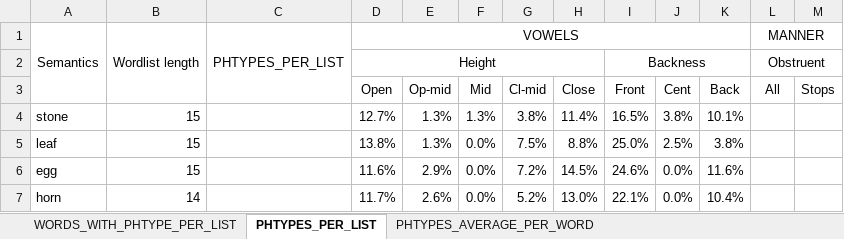
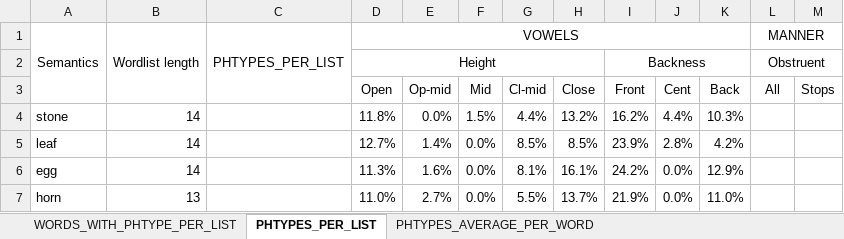
Before and after one commit to a-makarov-alex/phonosemantics.v2, an Excel workbook: src/main/java/output/Normality.xlsx, sheet PHTYPES_PER_LIST, drawn as a sheet; only a part is shown; values as stored, in another font and other column widths than the file's, no borders; the diff covers the shown part only; the diff names each change by its address in the sheet, - before the commit and + after, or states it on an @@ line.

```diff
--- a/src/main/java/output/Normality.xlsx (sheet PHTYPES_PER_LIST)
+++ b/src/main/java/output/Normality.xlsx (sheet PHTYPES_PER_LIST)
-B4:B6: 15
+B4:B6: 14
-D4 (Open): 12.7%
+D4 (Open): 11.8%
-E4 (Op-mid): 1.3%
+E4 (Op-mid): 0.0%
-F4 (Mid): 1.3%
+F4 (Mid): 1.5%
-G4 (Cl-mid): 3.8%
+G4 (Cl-mid): 4.4%
-H4 (Close): 11.4%
+H4 (Close): 13.2%
-I4 (Front): 16.5%
+I4 (Front): 16.2%
-J4 (Cent): 3.8%
+J4 (Cent): 4.4%
-K4 (Back): 10.1%
+K4 (Back): 10.3%
-D5 (Open): 13.8%
+D5 (Open): 12.7%
-E5 (Op-mid): 1.3%
+E5 (Op-mid): 1.4%
-G5 (Cl-mid): 7.5%
+G5 (Cl-mid): 8.5%
-H5 (Close): 8.8%
+H5 (Close): 8.5%
-I5 (Front): 25.0%
+I5 (Front): 23.9%
-J5 (Cent): 2.5%
+J5 (Cent): 2.8%
-K5 (Back): 3.8%
+K5 (Back): 4.2%
-D6 (Open): 11.6%
+D6 (Open): 11.3%
-E6 (Op-mid): 2.9%
+E6 (Op-mid): 1.6%
-G6 (Cl-mid): 7.2%
+G6 (Cl-mid): 8.1%
-H6 (Close): 14.5%
+H6 (Close): 16.1%
-I6 (Front): 24.6%
+I6 (Front): 24.2%
-K6 (Back): 11.6%
+K6 (Back): 12.9%
-B7: 14
+B7: 13
-D7 (Open): 11.7%
+D7 (Open): 11.0%
-E7 (Op-mid): 2.6%
+E7 (Op-mid): 2.7%
-G7 (Cl-mid): 5.2%
+G7 (Cl-mid): 5.5%
-H7 (Close): 13.0%
+H7 (Close): 13.7%
-I7 (Front): 22.1%
+I7 (Front): 21.9%
-K7 (Back): 10.4%
+K7 (Back): 11.0%
```
Also changed, not shown: 55 edited cells elsewhere in this sheet, sheet WORDS_WITH_PHTYPE_PER_LIST, sheet PHTYPES_AVERAGE_PER_WORD, src/main/java/input/Input.xlsx, 10 other files.
